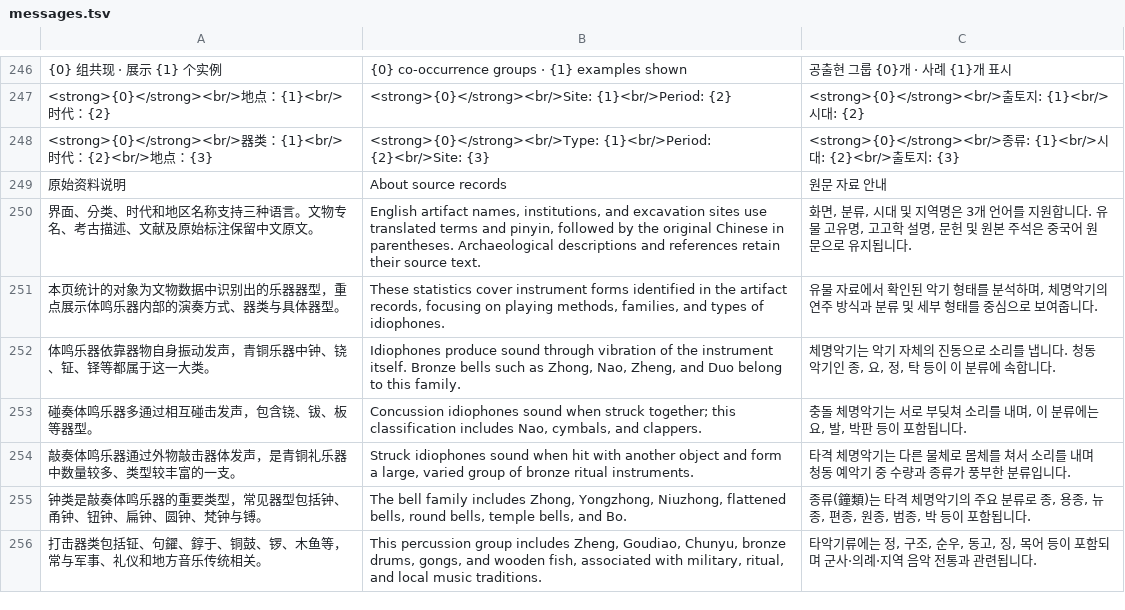
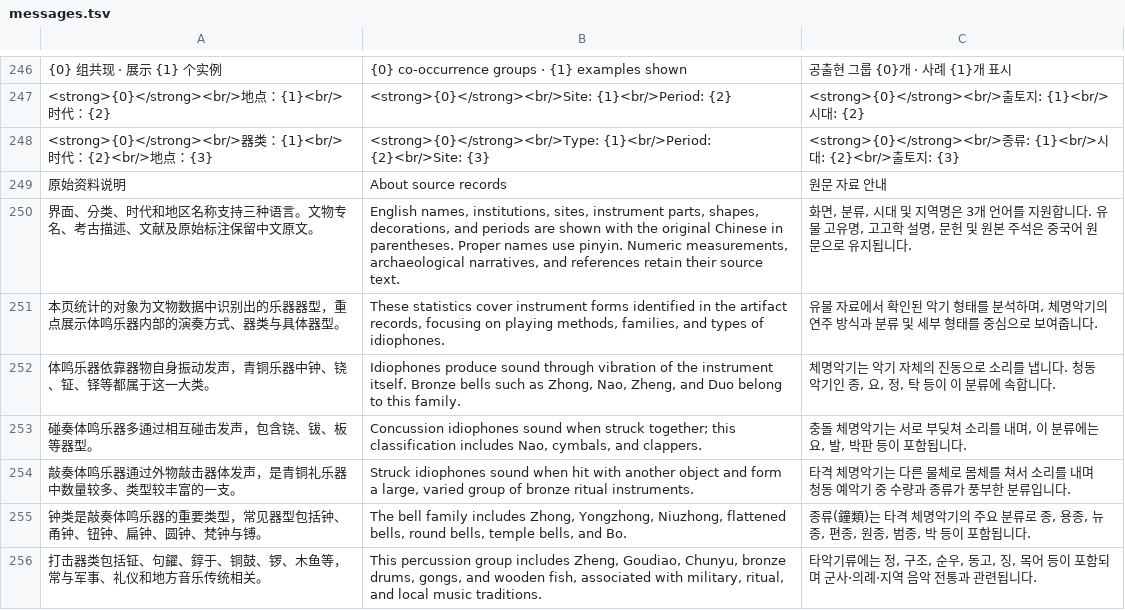
Before and after one commit to Heisenberg0607/traditional-instruments-knowledge-graph, a TSV file: src/i18n/messages.tsv, drawn as a sheet; only a part is shown, gaps mark what is left out.

Commit message:
Translate English annotation details and historical period variants

```diff
--- a/src/i18n/messages.tsv
+++ b/src/i18n/messages.tsv
@@ -249,3 +249,3 @@
 原始资料说明	About source records	원문 자료 안내
-界面、分类、时代和地区名称支持三种语言。文物专名、考古描述、文献及原始标注保留中文原文。	English artifact names, institutions, and excavation sites use translated terms and pinyin, followed by the original Chinese in parentheses. Archaeological descriptions and references retain their source text.	화면, 분류, 시대 및 지역명은 3개 언어를 지원합니다. 유물 고유명, 고고학 설명, 문헌 및 원본 주석은 중국어 원문으로 유지됩니다.
+界面、分类、时代和地区名称支持三种语言。文物专名、考古描述、文献及原始标注保留中文原文。	English names, institutions, sites, instrument parts, shapes, decorations, and periods are shown with the original Chinese in parentheses. Proper names use pinyin. Numeric measurements, archaeological narratives, and references retain their source text.	화면, 분류, 시대 및 지역명은 3개 언어를 지원합니다. 유물 고유명, 고고학 설명, 문헌 및 원본 주석은 중국어 원문으로 유지됩니다.
 本页统计的对象为文物数据中识别出的乐器器型，重点展示体鸣乐器内部的演奏方式、器类与具体器型。	These statistics cover instrument forms identified in the artifact records, focusing on playing methods, families, and types of idiophones.	유물 자료에서 확인된 악기 형태를 분석하며, 체명악기의 연주 방식과 분류 및 세부 형태를 중심으로 보여줍니다.
```
Also changed, not shown: 14 other files.
